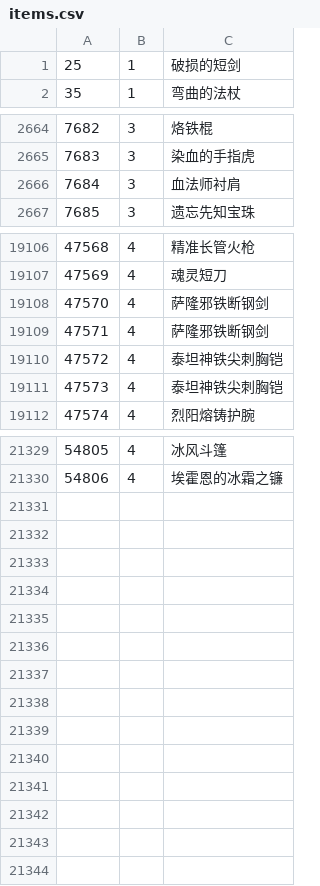
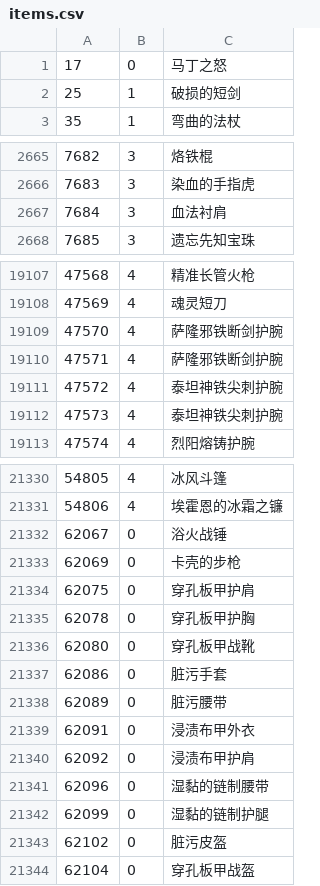
Before and after one commit to ferso/wowmodelviewer, a CSV file: bin/zhCN/items.csv, drawn as a sheet; only a part is shown, gaps mark what is left out; the diff covers the shown part only.

```diff
--- a/bin/zhCN/items.csv
+++ b/bin/zhCN/items.csv
@@ -1 +1,2 @@
+17,0,马丁之怒
 25,1,破损的短剑
@@ -2665,3 +2666,3 @@
 7683,3,染血的手指虎
-7684,3,血法师衬肩
+7684,3,血法衬肩
 7685,3,遗忘先知宝珠
@@ -19107,6 +19108,6 @@
 47569,4,魂灵短刀
-47570,4,萨隆邪铁断钢剑
-47571,4,萨隆邪铁断钢剑
-47572,4,泰坦神铁尖刺胸铠
-47573,4,泰坦神铁尖刺胸铠
+47570,4,萨隆邪铁断剑护腕
+47571,4,萨隆邪铁断剑护腕
+47572,4,泰坦神铁尖刺护腕
+47573,4,泰坦神铁尖刺护腕
 47574,4,烈阳熔铸护腕
@@ -21330 +21331,14 @@
 54806,4,埃霍恩的冰霜之镰
+62067,0,浴火战锤
+62069,0,卡壳的步枪
+62075,0,穿孔板甲护肩
+62078,0,穿孔板甲护胸
+62080,0,穿孔板甲战靴
+62086,0,脏污手套
+62089,0,脏污腰带
+62091,0,浸渍布甲外衣
+62092,0,浸渍布甲护肩
+62096,0,湿黏的链制腰带
+62099,0,湿黏的链制护腿
+62102,0,脏污皮盔
+62104,0,穿孔板甲战盔
```
Also changed, not shown: 54 edited cells elsewhere in this file, bin/zhTW/items.csv, bin/zhTW/npcs.csv, 3 other files.
